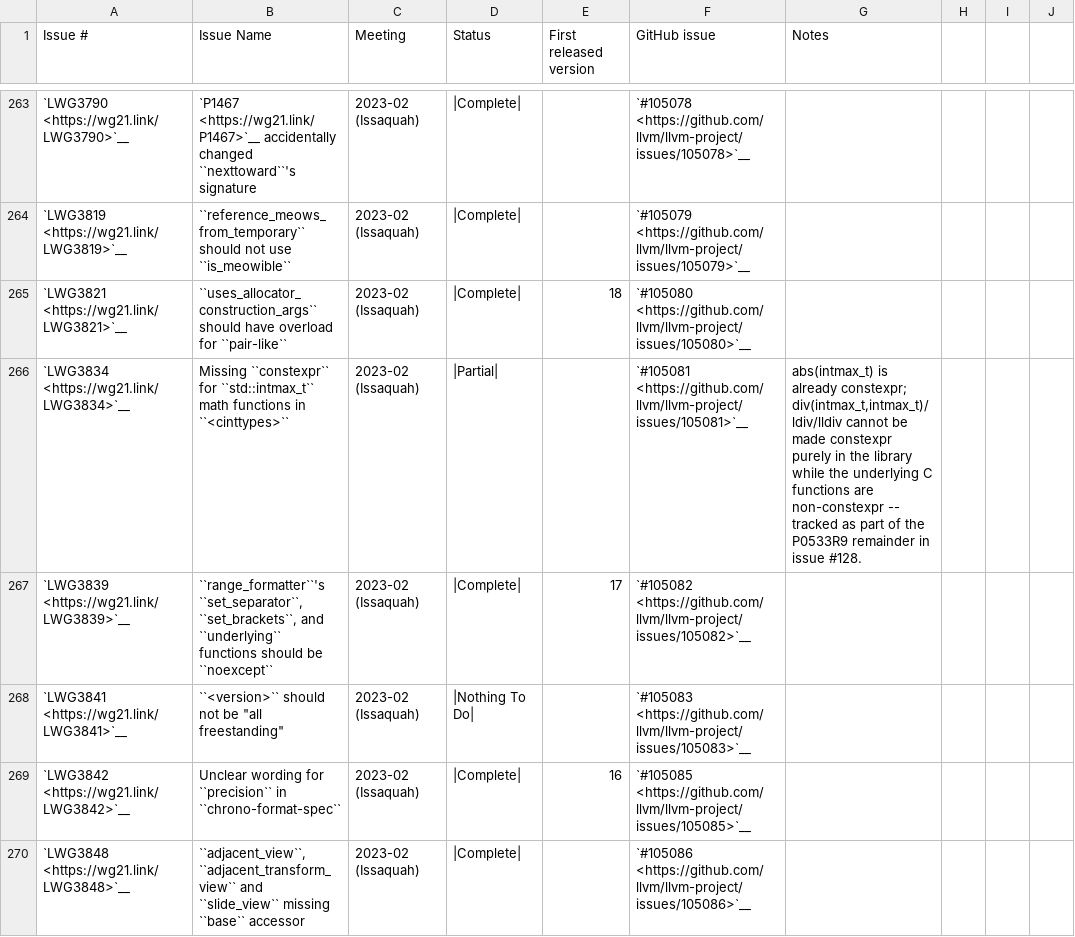
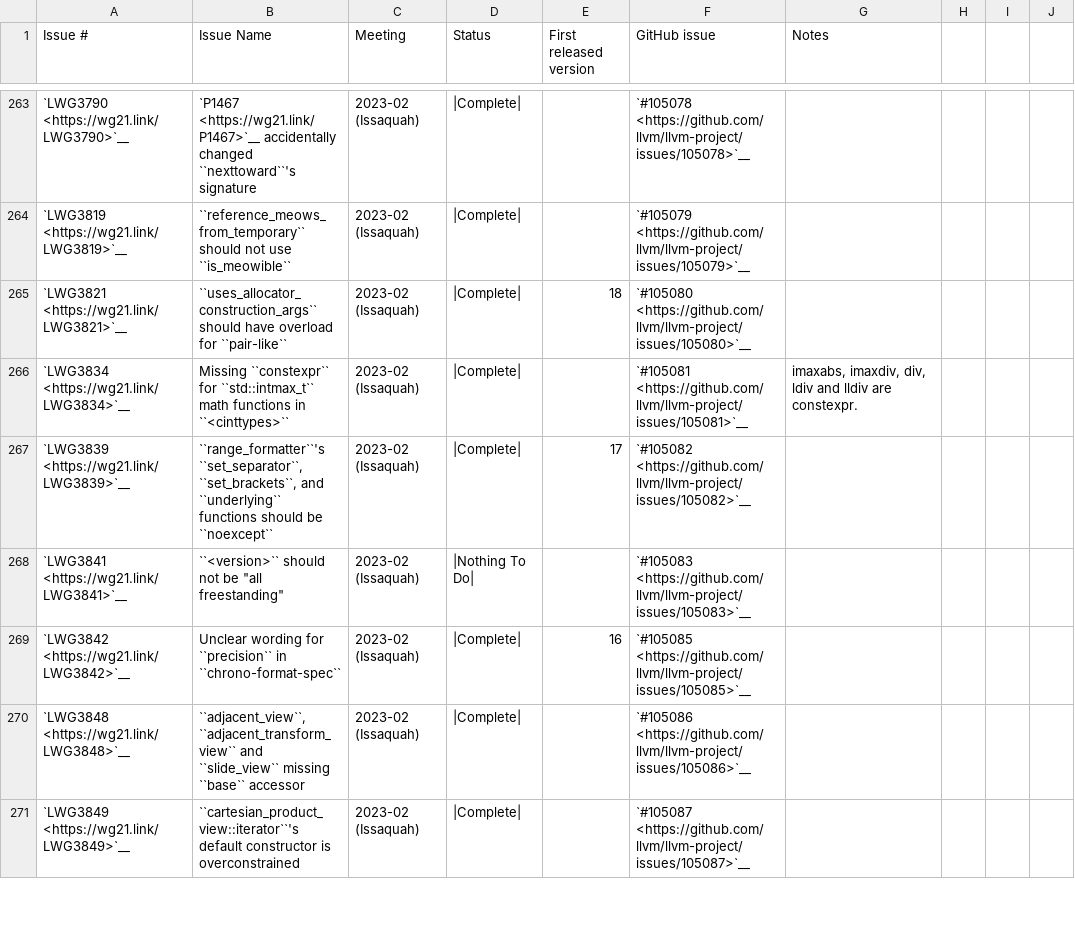
Before and after one commit to spwn02/clang-cxx26, a CSV file: libcxx/docs/Status/Cxx23Issues.csv, drawn as a sheet; only a part is shown, gaps mark what is left out; the shorter side is filled out with more unchanged rows; the diff names each change by its address in the sheet, - before the commit and + after, or states it on an @@ line.

```diff
--- a/libcxx/docs/Status/Cxx23Issues.csv
+++ b/libcxx/docs/Status/Cxx23Issues.csv
-D266 (Status): |Partial|
+D266 (Status): |Complete|
-G266 (Notes): abs(intmax_t) is already constexpr; div(intmax_t,intmax_t)/ldiv/lldiv cannot be made constexpr purely in the library while the underlying C functions are non-constexpr -- tracked as part of the P0533R9 remainder in issue #128.
+G266 (Notes): imaxabs, imaxdiv, div, ldiv and lldiv are constexpr.
```
Also changed, not shown: libcxx/docs/Status/Cxx23Papers.csv, libcxx/docs/Status/Cxx2cPapers.csv, 12 other files.
